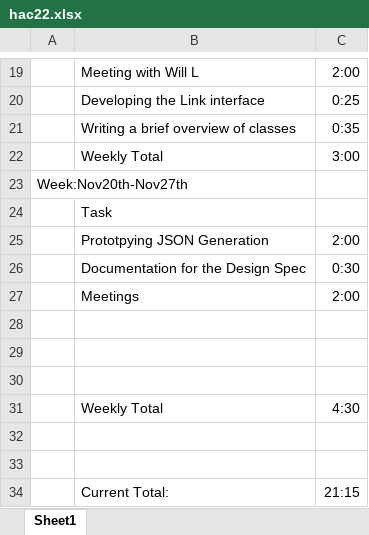
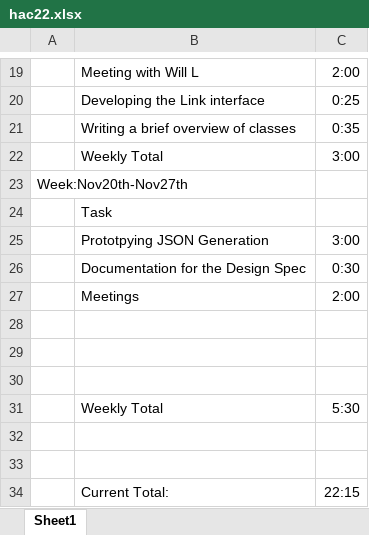
Before and after one commit to warslett/Walking-Tour-Project, an Excel workbook: CONFIG/Timesheets/hac22.xlsx, sheet Sheet1, drawn as a sheet; only a part is shown, gaps mark what is left out; values as stored, in another font and other column widths than the file's, no borders; the diff names each change by its address in the sheet, - before the commit and + after, or states it on an @@ line.

Commit message:
updating timesheet

```diff
--- a/CONFIG/Timesheets/hac22.xlsx (sheet Sheet1)
+++ b/CONFIG/Timesheets/hac22.xlsx (sheet Sheet1)
-C25: 2:00
+C25: 3:00
-C31: 4:30
+C31: 5:30
-C34: 21:15
+C34: 22:15
```
